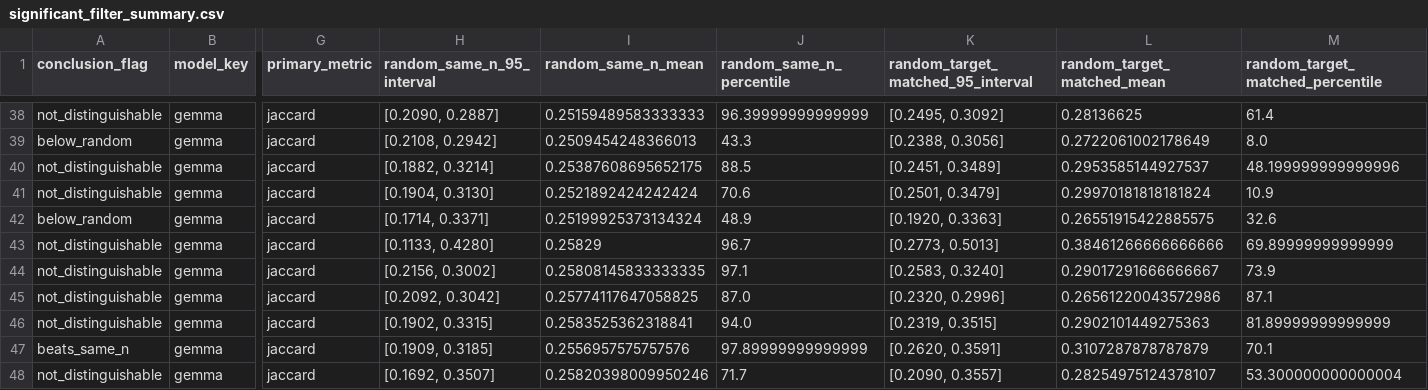
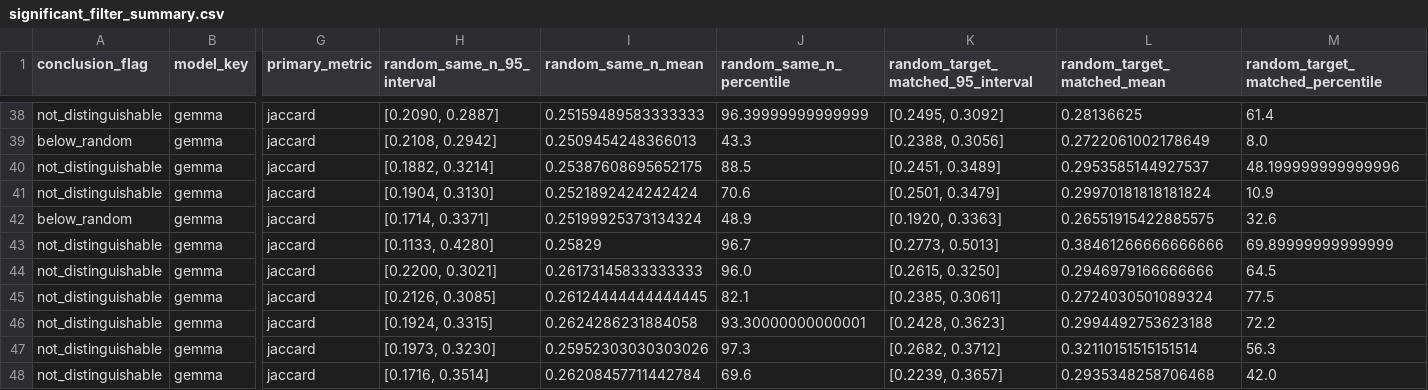
Before and after one commit to NoeFlandre/georeset-wiki-landcover, a CSV file: data/experiments/013_subset_randomization_controls/article_text_subset_randomization_controls_v1/significant_filter_summary.csv, drawn as a sheet; only a part is shown, gaps mark what is left out; the diff covers the shown part only; the diff names each change by its address in the sheet, - before the commit and + after, or states it on an @@ line.

```diff
--- a/data/experiments/013_subset_randomization_controls/article_text_subset_randomization_controls_v1/significant_filter_summary.csv
+++ b/data/experiments/013_subset_randomization_controls/article_text_subset_randomization_controls_v1/significant_filter_summary.csv
-H44 (random_same_n_95_interval): [0.2156, 0.3002]
+H44 (random_same_n_95_interval): [0.2200, 0.3021]
-I44 (random_same_n_mean): 0.25808145833333335
+I44 (random_same_n_mean): 0.26173145833333333
-J44 (random_same_n_percentile): 97.1
+J44 (random_same_n_percentile): 96.0
-K44: [0.2583, 0.3240]
+K44: [0.2615, 0.3250]
-L44 (random_target_matched_mean): 0.29017291666666667
+L44 (random_target_matched_mean): 0.2946979166666666
-M44 (random_target_matched_percentile): 73.9
+M44 (random_target_matched_percentile): 64.5
-H45 (random_same_n_95_interval): [0.2092, 0.3042]
+H45 (random_same_n_95_interval): [0.2126, 0.3085]
-I45 (random_same_n_mean): 0.25774117647058825
+I45 (random_same_n_mean): 0.26124444444444445
-J45 (random_same_n_percentile): 87.0
+J45 (random_same_n_percentile): 82.1
-K45: [0.2320, 0.2996]
+K45: [0.2385, 0.3061]
-L45 (random_target_matched_mean): 0.26561220043572986
+L45 (random_target_matched_mean): 0.2724030501089324
-M45 (random_target_matched_percentile): 87.1
+M45 (random_target_matched_percentile): 77.5
-H46 (random_same_n_95_interval): [0.1902, 0.3315]
+H46 (random_same_n_95_interval): [0.1924, 0.3315]
-I46 (random_same_n_mean): 0.2583525362318841
+I46 (random_same_n_mean): 0.2624286231884058
-J46 (random_same_n_percentile): 94.0
+J46 (random_same_n_percentile): 93.30000000000001
-K46: [0.2319, 0.3515]
+K46: [0.2428, 0.3623]
-L46 (random_target_matched_mean): 0.2902101449275363
+L46 (random_target_matched_mean): 0.2994492753623188
-M46 (random_target_matched_percentile): 81.89999999999999
+M46 (random_target_matched_percentile): 72.2
-A47 (conclusion_flag): beats_same_n
+A47 (conclusion_flag): not_distinguishable
-H47 (random_same_n_95_interval): [0.1909, 0.3185]
+H47 (random_same_n_95_interval): [0.1973, 0.3230]
-I47 (random_same_n_mean): 0.2556957575757576
+I47 (random_same_n_mean): 0.25952303030303026
-J47 (random_same_n_percentile): 97.89999999999999
+J47 (random_same_n_percentile): 97.3
-K47: [0.2620, 0.3591]
+K47: [0.2682, 0.3712]
-L47 (random_target_matched_mean): 0.3107287878787879
+L47 (random_target_matched_mean): 0.32110151515151514
-M47 (random_target_matched_percentile): 70.1
+M47 (random_target_matched_percentile): 56.3
-H48 (random_same_n_95_interval): [0.1692, 0.3507]
+H48 (random_same_n_95_interval): [0.1716, 0.3514]
-I48 (random_same_n_mean): 0.25820398009950246
+I48 (random_same_n_mean): 0.26208457711442784
-J48 (random_same_n_percentile): 71.7
+J48 (random_same_n_percentile): 69.6
-K48: [0.2090, 0.3557]
+K48: [0.2239, 0.3657]
-L48 (random_target_matched_mean): 0.28254975124378107
+L48 (random_target_matched_mean): 0.2935348258706468
-M48 (random_target_matched_percentile): 53.300000000000004
+M48 (random_target_matched_percentile): 42.0
```
Also changed, not shown: 119 edited cells elsewhere in this file, data/experiments/013_subset_randomization_controls/article_text_subset_randomization_controls_v1/observed_subset_metrics.csv, data/experiments/013_subset_randomization_controls/article_text_subset_randomization_controls_v1/random_same_n_controls.csv, 23 other files.
